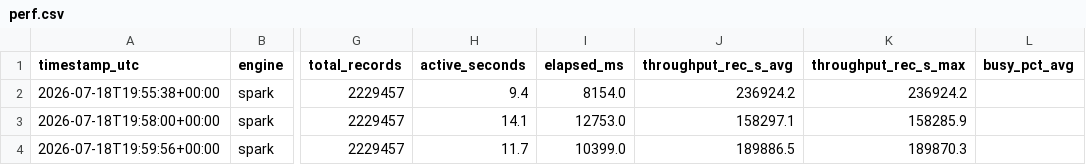
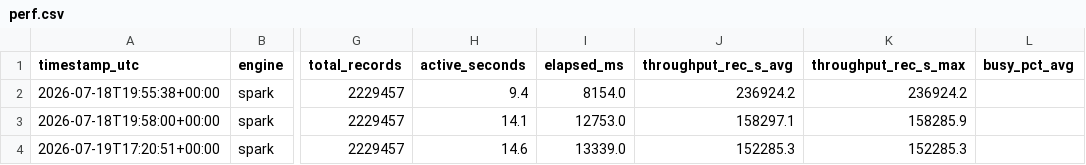
Before and after one commit to AndreaGalluzzi00/sabd_project2, a CSV file: Results/Esperimento confronto spark/perf.csv, drawn as a sheet; only a part is shown, gaps mark what is left out; the diff names each change by its address in the sheet, - before the commit and + after, or states it on an @@ line.

```diff
--- a/Results/Esperimento confronto spark/perf.csv
+++ b/Results/Esperimento confronto spark/perf.csv
-A4 (timestamp_utc): 2026-07-18T19:59:56+00:00
+A4 (timestamp_utc): 2026-07-19T17:20:51+00:00
-H4 (active_seconds): 11.7
+H4 (active_seconds): 14.6
-I4 (elapsed_ms): 10399.0
+I4 (elapsed_ms): 13339.0
-J4 (throughput_rec_s_avg): 189886.5
+J4 (throughput_rec_s_avg): 152285.3
-K4 (throughput_rec_s_max): 189870.3
+K4 (throughput_rec_s_max): 152285.3
```
Also changed, not shown: Results/Esperimenti parallelismo/RISULTATI.csv, Results/Risultati Flink/q3_global_flink_table_baseline.csv, 11 other files.
